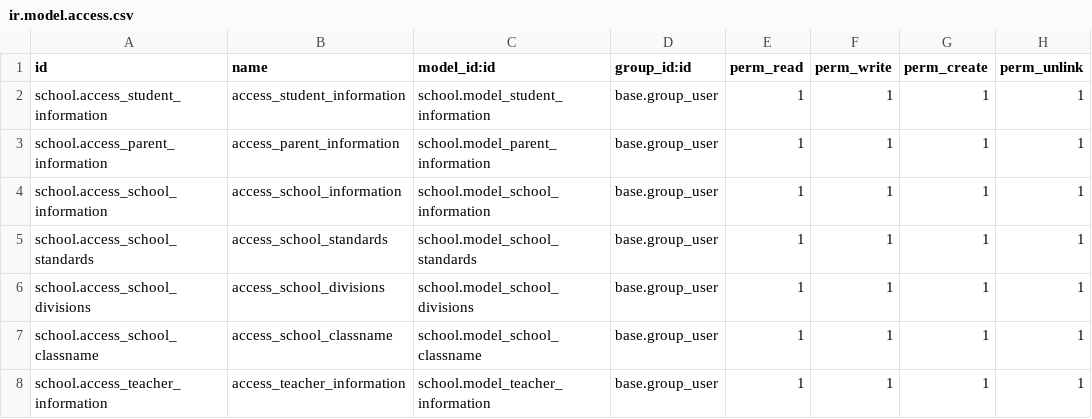
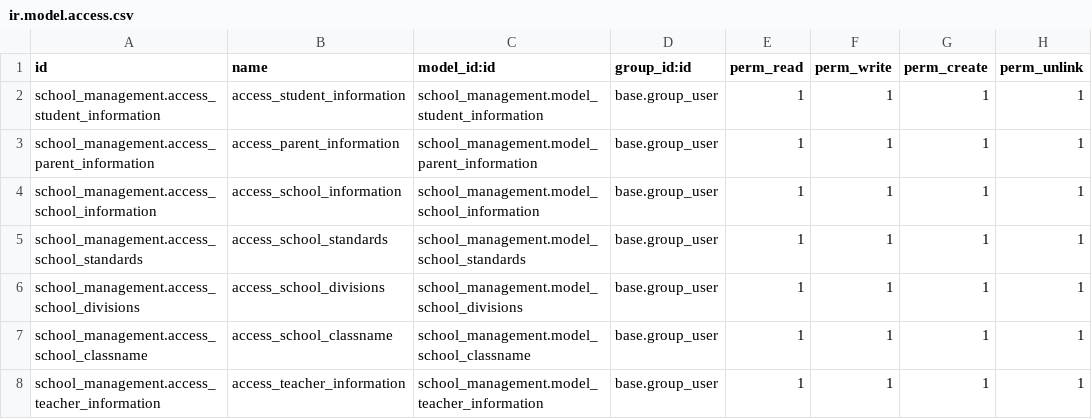
Before and after one commit to samirtak-bvi/Odoo-Tasks, a CSV file: school_management/security/ir.model.access.csv, drawn as a sheet.

Commit message:
Updated Security File

```diff
--- a/school_management/security/ir.model.access.csv
+++ b/school_management/security/ir.model.access.csv
@@ -1,8 +1,8 @@
 id,name,model_id:id,group_id:id,perm_read,perm_write,perm_create,perm_unlink
-school.access_student_information,access_student_information,school.model_student_information,base.group_user,1,1,1,1
-school.access_parent_information,access_parent_information,school.model_parent_information,base.group_user,1,1,1,1
-school.access_school_information,access_school_information,school.model_school_information,base.group_user,1,1,1,1
-school.access_school_standards,access_school_standards,school.model_school_standards,base.group_user,1,1,1,1
-school.access_school_divisions,access_school_divisions,school.model_school_divisions,base.group_user,1,1,1,1
-school.access_school_classname,access_school_classname,school.model_school_classname,base.group_user,1,1,1,1
-school.access_teacher_information,access_teacher_information,school.model_teacher_information,base.group_user,1,1,1,1
+school_management.access_student_information,access_student_information,school_management.model_student_information,base.group_user,1,1,1,1
+school_management.access_parent_information,access_parent_information,school_management.model_parent_information,base.group_user,1,1,1,1
+school_management.access_school_information,access_school_information,school_management.model_school_information,base.group_user,1,1,1,1
+school_management.access_school_standards,access_school_standards,school_management.model_school_standards,base.group_user,1,1,1,1
+school_management.access_school_divisions,access_school_divisions,school_management.model_school_divisions,base.group_user,1,1,1,1
+school_management.access_school_classname,access_school_classname,school_management.model_school_classname,base.group_user,1,1,1,1
+school_management.access_teacher_information,access_teacher_information,school_management.model_teacher_information,base.group_user,1,1,1,1
```
